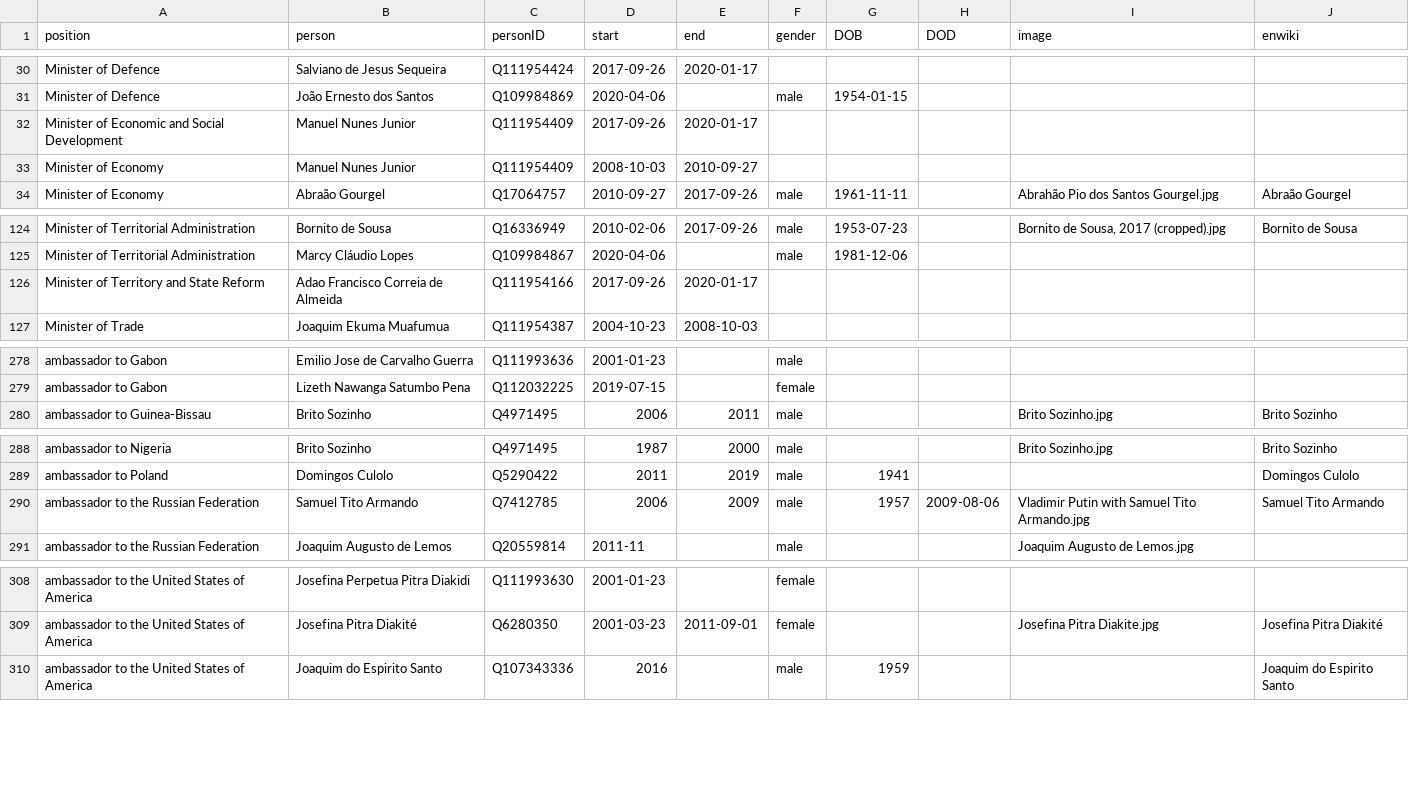
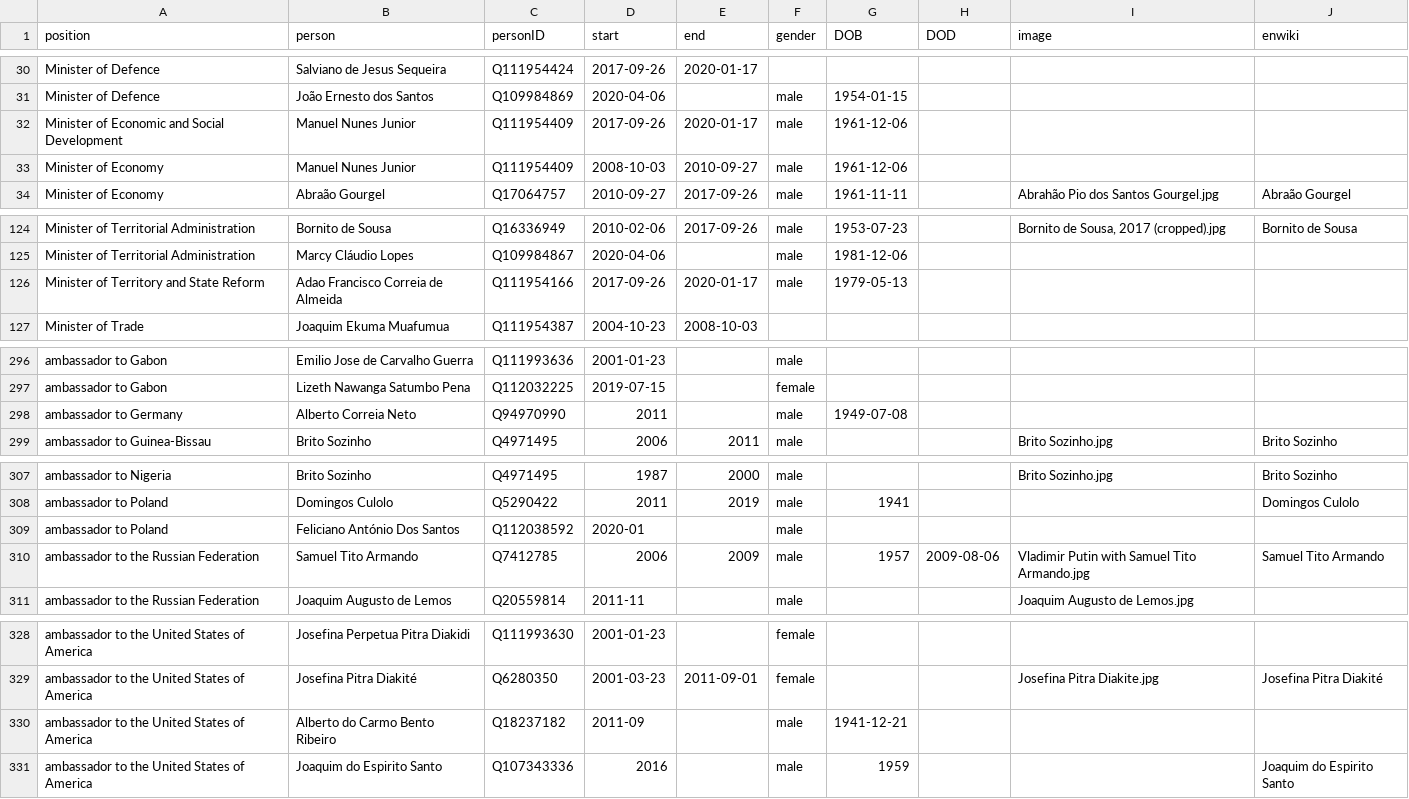
Before and after one commit to every-politician-scrapers/angola, a CSV file: html/holders21.csv, drawn as a sheet; only a part is shown, gaps mark what is left out; the diff covers the shown part only.

```diff
--- a/html/holders21.csv
+++ b/html/holders21.csv
@@ -31,4 +31,4 @@ Minister of Defence,Salviano de Jesus Sequeira,Q111954424,2017-09-26,2020-01-17,
 Minister of Defence,João Ernesto dos Santos,Q109984869,2020-04-06,,male,1954-01-15,,,
-Minister of Economic and Social Development,Manuel Nunes Junior,Q111954409,2017-09-26,2020-01-17,,,,,
-Minister of Economy,Manuel Nunes Junior,Q111954409,2008-10-03,2010-09-27,,,,,
+Minister of Economic and Social Development,Manuel Nunes Junior,Q111954409,2017-09-26,2020-01-17,male,1961-12-06,,,
+Minister of Economy,Manuel Nunes Junior,Q111954409,2008-10-03,2010-09-27,male,1961-12-06,,,
 Minister of Economy,Abraão Gourgel,Q17064757,2010-09-27,2017-09-26,male,1961-11-11,,Abrahão Pio dos Santos Gourgel.jpg,Abraão Gourgel
@@ -125,3 +125,3 @@ Minister of Territorial Administration,Bornito de Sousa,Q16336949,2010-02-06,201
 Minister of Territorial Administration,Marcy Cláudio Lopes,Q109984867,2020-04-06,,male,1981-12-06,,,
-Minister of Territory and State Reform,Adao Francisco Correia de Almeida,Q111954166,2017-09-26,2020-01-17,,,,,
+Minister of Territory and State Reform,Adao Francisco Correia de Almeida,Q111954166,2017-09-26,2020-01-17,male,1979-05-13,,,
 Minister of Trade,Joaquim Ekuma Muafumua,Q111954387,2004-10-23,2008-10-03,,,,,
@@ -279,2 +297,3 @@ ambassador to Gabon,Emilio Jose de Carvalho Guerra,Q111993636,2001-01-23,,male,,
 ambassador to Gabon,Lizeth Nawanga Satumbo Pena,Q112032225,2019-07-15,,female,,,,
+ambassador to Germany,Alberto Correia Neto,Q94970990,2011,,male,1949-07-08,,,
 ambassador to Guinea-Bissau,Brito Sozinho,Q4971495,2006,2011,male,,,Brito Sozinho.jpg,Brito Sozinho
@@ -289,2 +308,3 @@ ambassador to Nigeria,Brito Sozinho,Q4971495,1987,2000,male,,,Brito Sozinho.jpg,
 ambassador to Poland,Domingos Culolo,Q5290422,2011,2019,male,1941,,,Domingos Culolo
+ambassador to Poland,Feliciano António Dos Santos,Q112038592,2020-01,,male,,,,
 ambassador to the Russian Federation,Samuel Tito Armando,Q7412785,2006,2009,male,1957,2009-08-06,Vladimir Putin with Samuel Tito Armando.jpg,Samuel Tito Armando
@@ -309,2 +329,3 @@ ambassador to the United States of America,Josefina Perpetua Pitra Diakidi,Q1119
 ambassador to the United States of America,Josefina Pitra Diakité,Q6280350,2001-03-23,2011-09-01,female,,,Josefina Pitra Diakite.jpg,Josefina Pitra Diakité
+ambassador to the United States of America,Alberto do Carmo Bento Ribeiro,Q18237182,2011-09,,male,1941-12-21,,,
 ambassador to the United States of America,Joaquim do Espirito Santo,Q107343336,2016,,male,1959,,,Joaquim do Espirito Santo
```
Also changed, not shown: 18 added rows elsewhere in this file, html/legislators.csv.
